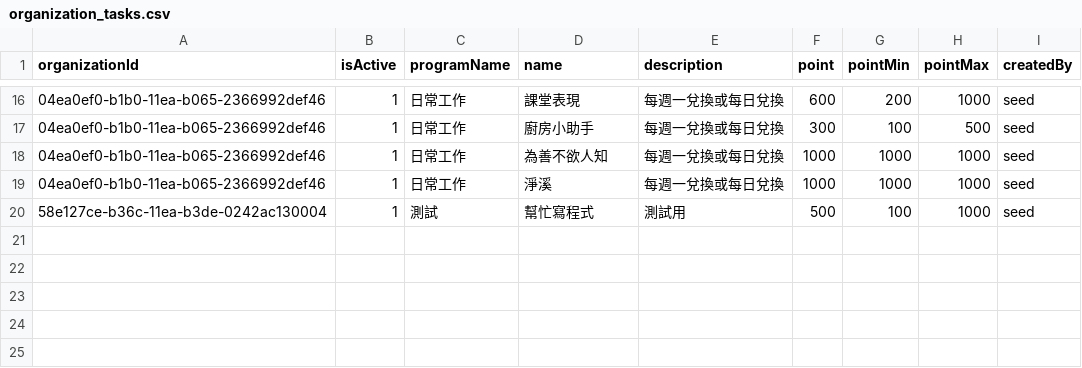
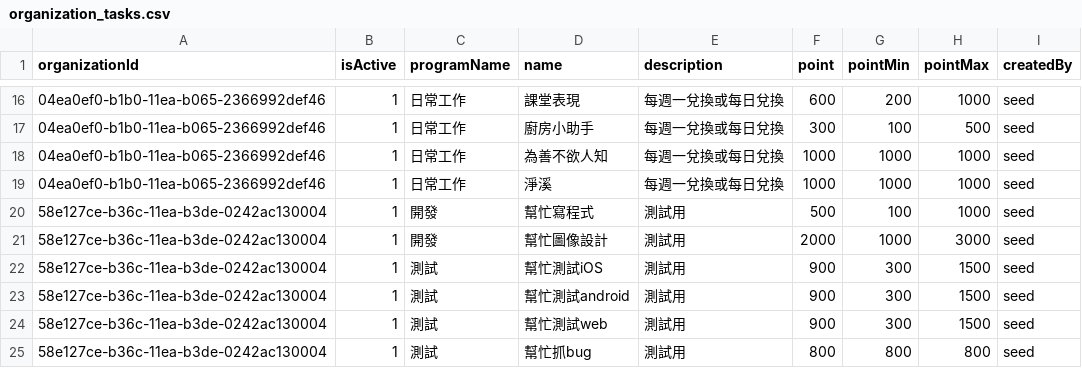
Before and after one commit to chunyenHuang/piggy-bank-of-happiness, a CSV file: data/seed-for-testing/source/organization_tasks.csv, drawn as a sheet; only a part is shown, gaps mark what is left out.

```diff
--- a/data/seed-for-testing/source/organization_tasks.csv
+++ b/data/seed-for-testing/source/organization_tasks.csv
@@ -19,2 +19,7 @@
 04ea0ef0-b1b0-11ea-b065-2366992def46,1,日常工作,淨溪,每週一兌換或每日兌換,1000,1000,1000,seed
-58e127ce-b36c-11ea-b3de-0242ac130004,1,測試,幫忙寫程式,測試用,500,100,1000,seed
+58e127ce-b36c-11ea-b3de-0242ac130004,1,開發,幫忙寫程式,測試用,500,100,1000,seed
+58e127ce-b36c-11ea-b3de-0242ac130004,1,開發,幫忙圖像設計,測試用,2000,1000,3000,seed
+58e127ce-b36c-11ea-b3de-0242ac130004,1,測試,幫忙測試iOS,測試用,900,300,1500,seed
+58e127ce-b36c-11ea-b3de-0242ac130004,1,測試,幫忙測試android,測試用,900,300,1500,seed
+58e127ce-b36c-11ea-b3de-0242ac130004,1,測試,幫忙測試web,測試用,900,300,1500,seed
+58e127ce-b36c-11ea-b3de-0242ac130004,1,測試,幫忙抓bug,測試用,800,800,800,seed
```
Also changed, not shown: data/seed-for-testing/source/organization_users.csv, 20 other files.
